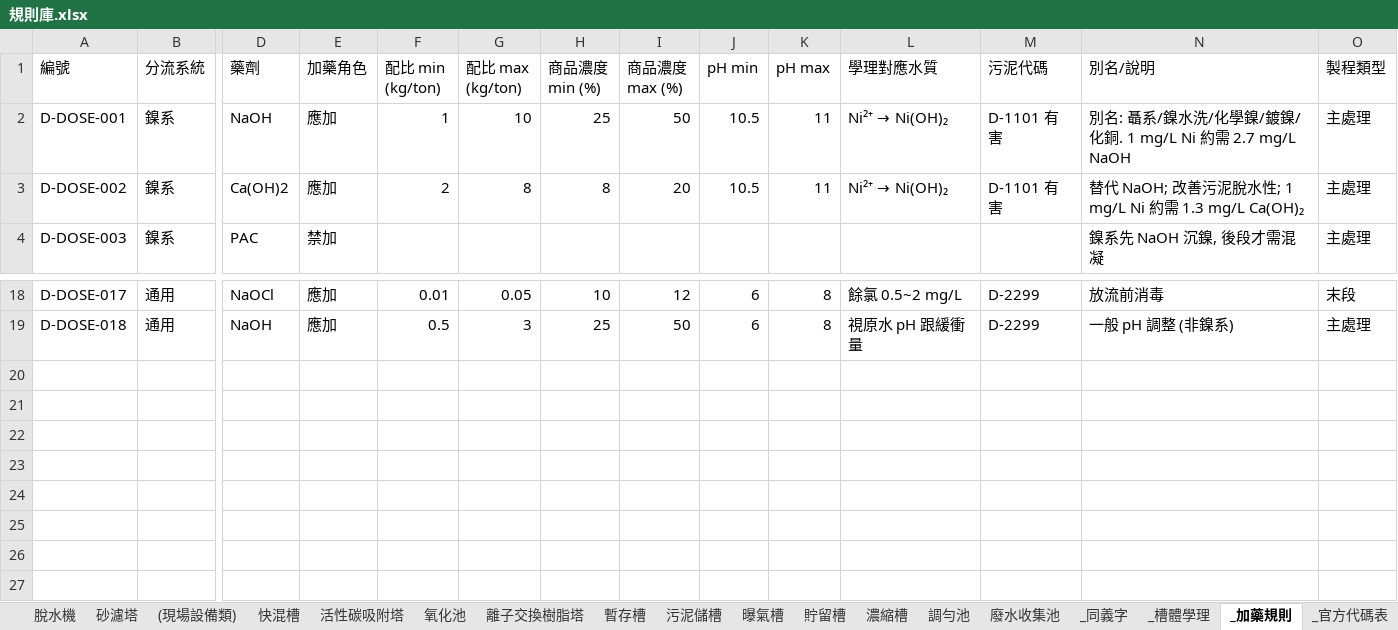
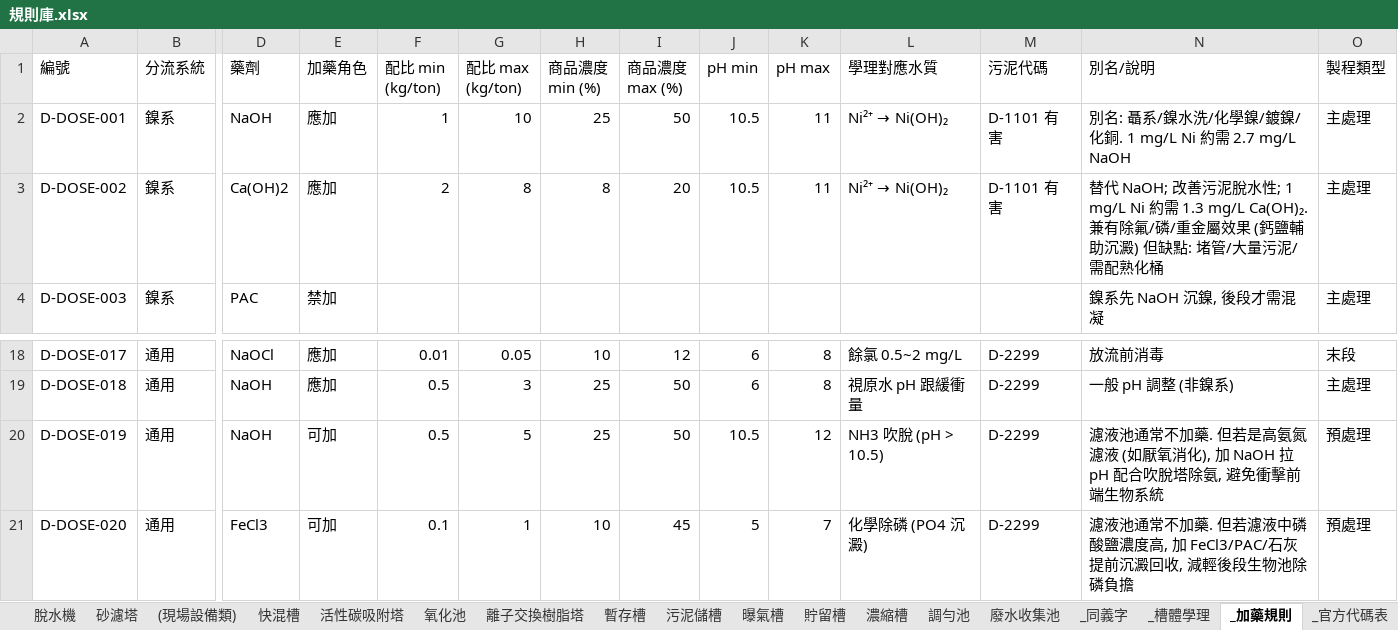
Before and after one commit to jetenv02-lab/water-pollution-review, an Excel workbook: 規則庫.xlsx, sheet _加藥規則, drawn as a sheet; only a part is shown, gaps mark what is left out; values as stored, in another font and other column widths than the file's, no borders; charts and pictures and table styles not drawn; rows hold the shown columns only; the diff names each change by its address in the sheet, - before the commit and + after, or states it on an @@ line.

```diff
--- a/規則庫.xlsx (sheet _加藥規則)
+++ b/規則庫.xlsx (sheet _加藥規則)
-N3 (別名/說明): …需 1.3 mg/L Ca(OH)₂
+N3 (別名/說明): …需 1.3 mg/L Ca(OH)₂. 兼有除氟/磷/重金屬效果 (鈣鹽輔助沉澱) 但缺點: 堵管/大量污泥/需配熟化桶
+row 20: D-DOSE-019 | 通用 | NaOH | 可加 | 0.5 | 5 | 25 | 50 | 10.5 | 12 | NH3 吹脫 (pH > 10.5) | D-2299 | 濾液池通常不加藥. 但若是高氨氮濾液 (如厭氧消化), 加 NaOH 拉 pH 配合吹脫塔除氨, 避免衝擊前端生物系統 | 預處理
+row 21: D-DOSE-020 | 通用 | FeCl3 | 可加 | 0.1 | 1 | 10 | 45 | 5 | 7 | 化學除磷 (PO4 沉澱) | D-2299 | 濾液池通常不加藥. 但若濾液中磷酸鹽濃度高, 加 FeCl3/PAC/石灰提前沉澱回收, 減輕後段生物池除磷負擔 | 預處理
```
Also changed, not shown: sheet _槽體學理, sheet _審查紀錄, sheet _同義字.
